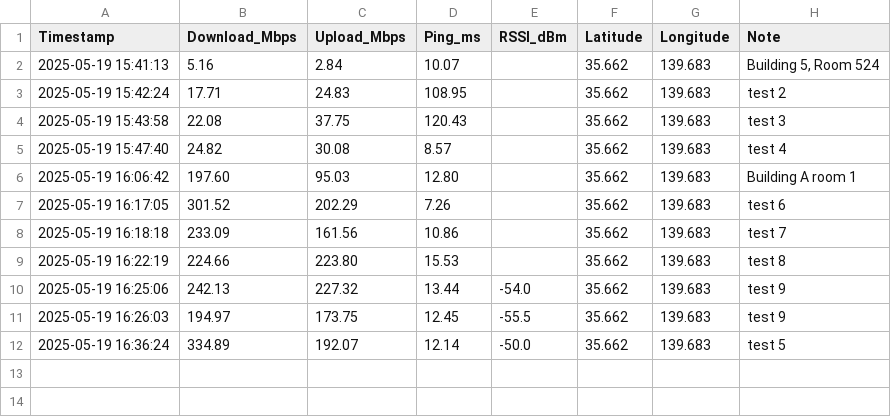
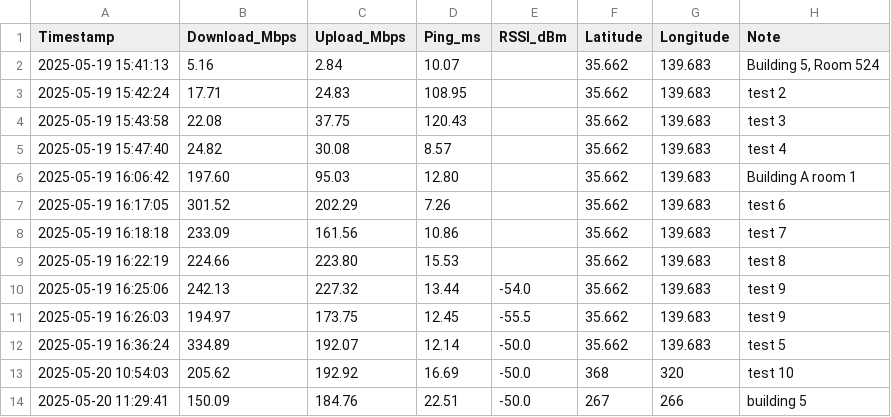
Before and after one commit to Sushiman3/KomabaWiFiHeatmap, a CSV file: wifi_survey_log.csv, drawn as a sheet; the diff names each change by its address in the sheet, - before the commit and + after, or states it on an @@ line.

```diff
--- a/wifi_survey_log.csv
+++ b/wifi_survey_log.csv
+row 13: 2025-05-20 10:54:03 | 205.62 | 192.92 | 16.69 | -50.0 | 368 | 320 | test 10
+row 14: 2025-05-20 11:29:41 | 150.09 | 184.76 | 22.51 | -50.0 | 267 | 266 | building 5
```
Also changed, not shown: 5 other files.
